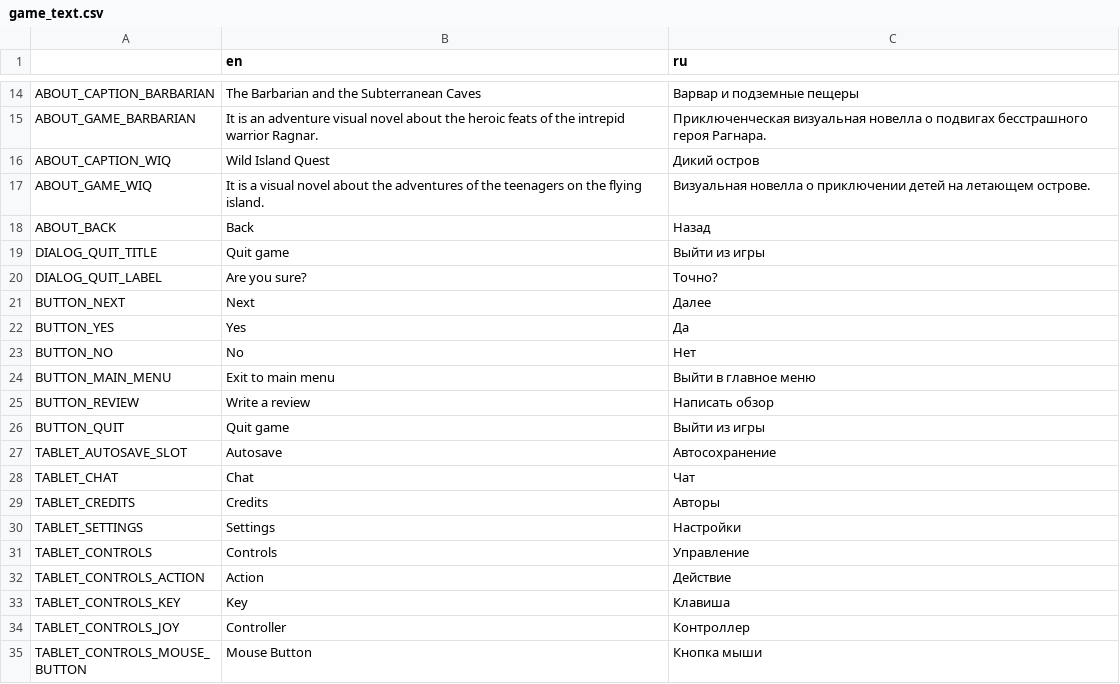
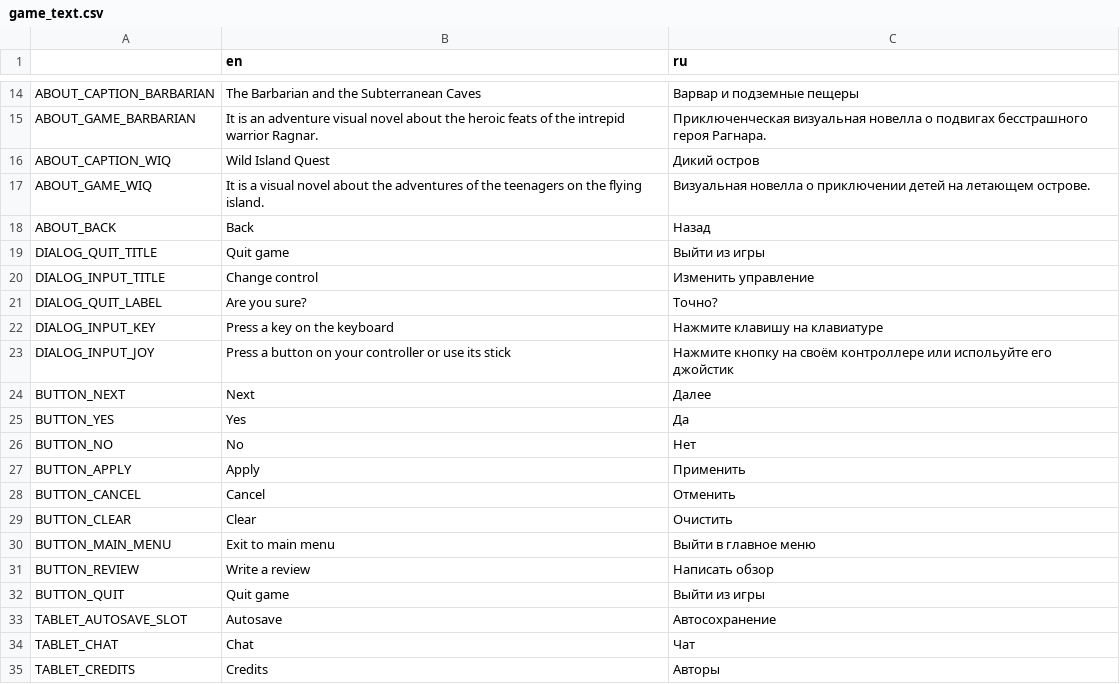
Before and after one commit to Antokolos/palladium3d-demo, a CSV file: game_text.csv, drawn as a sheet; only a part is shown, gaps mark what is left out; the shorter side is filled out with more unchanged rows; the diff names each change by its address in the sheet, - before the commit and + after, or states it on an @@ line.

Commit message:
Changing input controls + bugfixing

```diff
--- a/game_text.csv
+++ b/game_text.csv
+row 20: DIALOG_INPUT_TITLE | Change control | Изменить управление
+row 22: DIALOG_INPUT_KEY | Press a key on the keyboard | Нажмите клавишу на клавиатуре
+row 23: DIALOG_INPUT_JOY | Press a button on your controller or use its stick | Нажмите кнопку на своём контроллере или испольуйте его джойстик
+row 27: BUTTON_APPLY | Apply | Применить
+row 28: BUTTON_CANCEL | Cancel | Отменить
+row 29: BUTTON_CLEAR | Clear | Очистить
```
Also changed, not shown: 13 other files.
